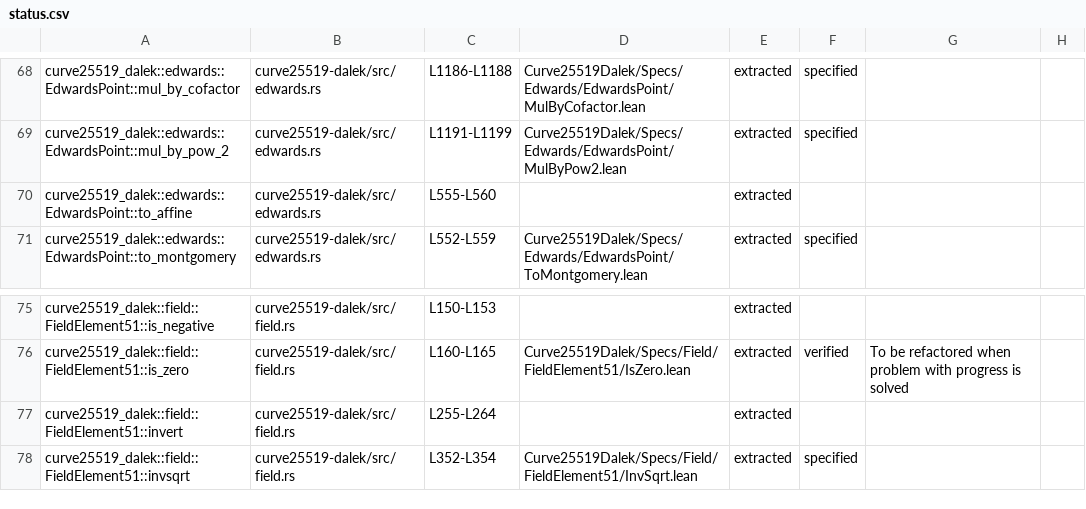
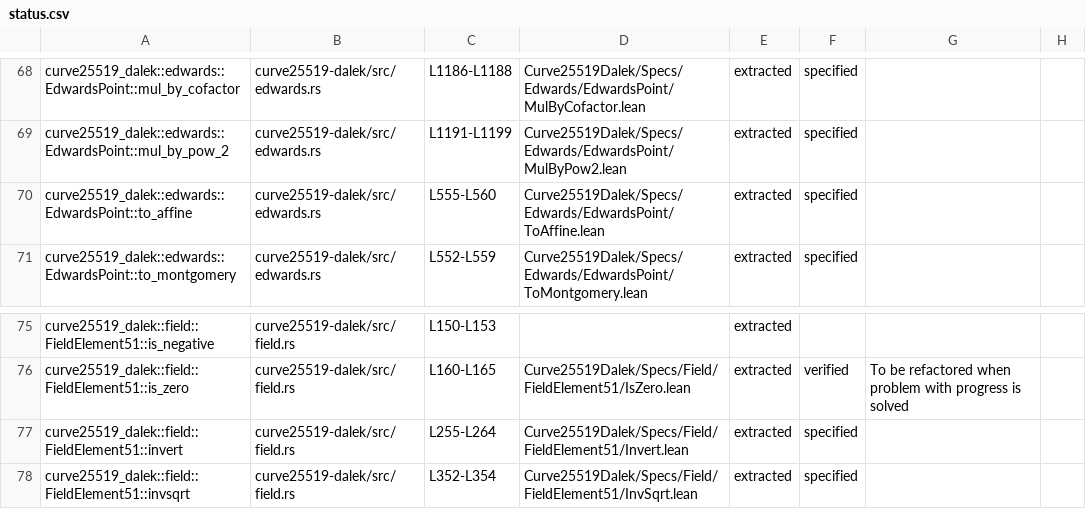
Before and after one commit to Beneficial-AI-Foundation/curve25519-dalek-lean-verify, a CSV file: status.csv, drawn as a sheet; only a part is shown, gaps mark what is left out.

Commit message:
Added two specs and one (almost complete) proof

```diff
--- a/status.csv
+++ b/status.csv
@@ -69,3 +69,3 @@ curve25519_dalek::edwards::EdwardsPoint::mul_by_cofactor,curve25519-dalek/src/ed
 curve25519_dalek::edwards::EdwardsPoint::mul_by_pow_2,curve25519-dalek/src/edwards.rs,L1191-L1199,Curve25519Dalek/Specs/Edwards/EdwardsPoint/MulByPow2.lean,extracted,specified,,
-curve25519_dalek::edwards::EdwardsPoint::to_affine,curve25519-dalek/src/edwards.rs,L555-L560,,extracted,,,
+curve25519_dalek::edwards::EdwardsPoint::to_affine,curve25519-dalek/src/edwards.rs,L555-L560,Curve25519Dalek/Specs/Edwards/EdwardsPoint/ToAffine.lean,extracted,specified,,
 curve25519_dalek::edwards::EdwardsPoint::to_montgomery,curve25519-dalek/src/edwards.rs,L552-L559,Curve25519Dalek/Specs/Edwards/EdwardsPoint/ToMontgomery.lean,extracted,specified,,
@@ -76,3 +76,3 @@ curve25519_dalek::field::FieldElement51::is_negative,curve25519-dalek/src/field.
 curve25519_dalek::field::FieldElement51::is_zero,curve25519-dalek/src/field.rs,L160-L165,Curve25519Dalek/Specs/Field/FieldElement51/IsZero.lean,extracted,verified,To be refactored when problem with progress is solved,
-curve25519_dalek::field::FieldElement51::invert,curve25519-dalek/src/field.rs,L255-L264,,extracted,,,
+curve25519_dalek::field::FieldElement51::invert,curve25519-dalek/src/field.rs,L255-L264,Curve25519Dalek/Specs/Field/FieldElement51/Invert.lean,extracted,specified,,
 curve25519_dalek::field::FieldElement51::invsqrt,curve25519-dalek/src/field.rs,L352-L354,Curve25519Dalek/Specs/Field/FieldElement51/InvSqrt.lean,extracted,specified,,
```
Also changed, not shown: 6 other files.
